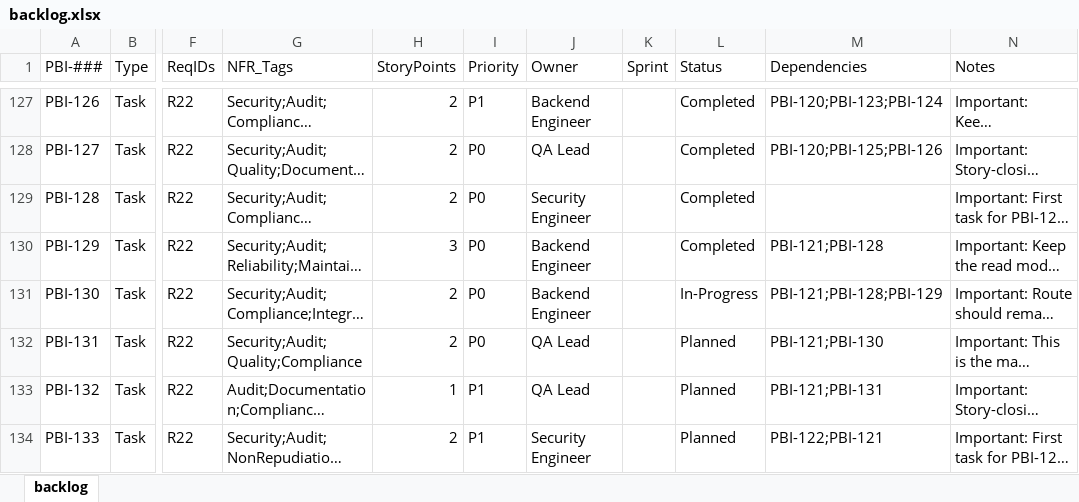
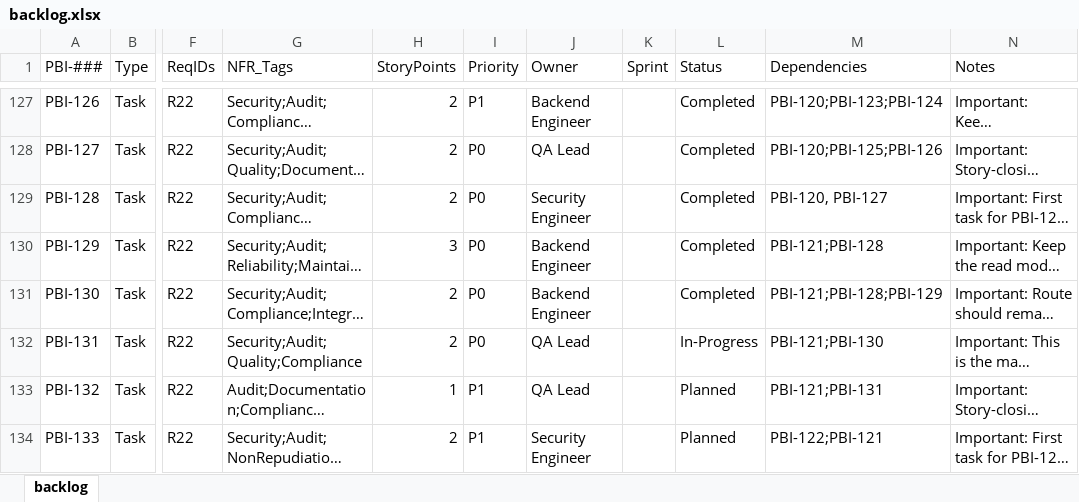
Before and after one commit to raichiiiiiii/Blockchain-Based-E-Procurement-System, an Excel workbook: backlog/backlog.xlsx, sheet backlog, drawn as a sheet; only a part is shown, gaps mark what is left out; long unchanged cells end in …; values as stored, in another font and other column widths than the file's, no borders; conditional formats not drawn; the diff names each change by its address in the sheet, - before the commit and + after, or states it on an @@ line.

```diff
--- a/backlog/backlog.xlsx (sheet backlog)
+++ b/backlog/backlog.xlsx (sheet backlog)
-M129 (Dependencies): (empty)
+M129 (Dependencies): PBI-120, PBI-127
-L131 (Status): In-Progress
+L131 (Status): Completed
-L132 (Status): Planned
+L132 (Status): In-Progress
```
Also changed, not shown: 7 other files.
